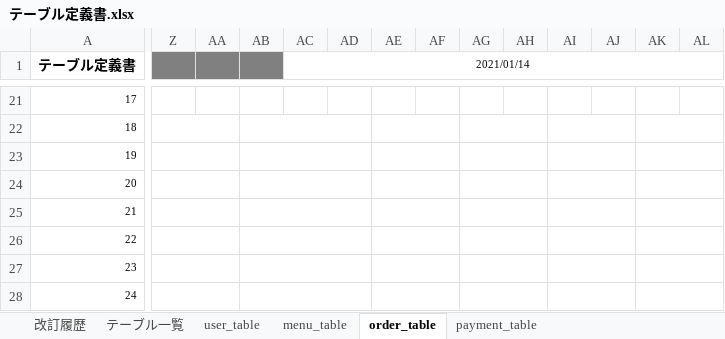
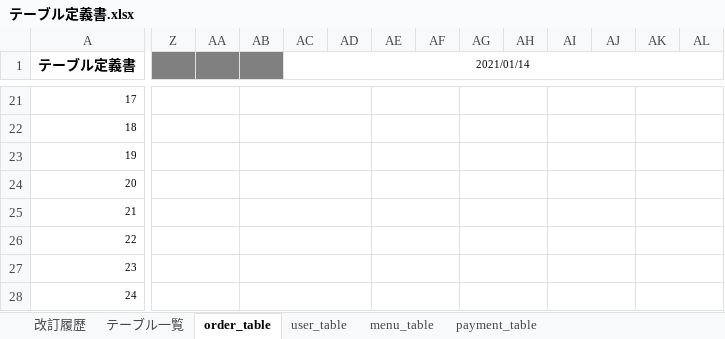
Before and after one commit to satotodob/D_Group_project, an Excel workbook: 設計書類_レビュー前/テーブル定義書.xlsx, sheet order_table, drawn as a sheet; only a part is shown, gaps mark what is left out; values as stored, in another font and other column widths than the file's, no borders; the diff covers the shown part only; the diff names each change by its address in the sheet, - before the commit and + after, or states it on an @@ line.

```diff
--- a/設計書類_レビュー前/テーブル定義書.xlsx (sheet order_table)
+++ b/設計書類_レビュー前/テーブル定義書.xlsx (sheet order_table)
@@ sheet tab order changed: 改訂履歴 | テーブル一覧 | order_table | user_table | menu_table | payment_table @@
+Z21:AA21 merged
+AB21:AD21 merged
+AE21:AF21 merged
+AG21:AH21 merged
+AI21:AJ21 merged
+AK21:AL21 merged
```
Also changed, not shown: 4 edited cells and merged cells elsewhere in this sheet, sheet user_table, sheet payment_table, 1 other file.
